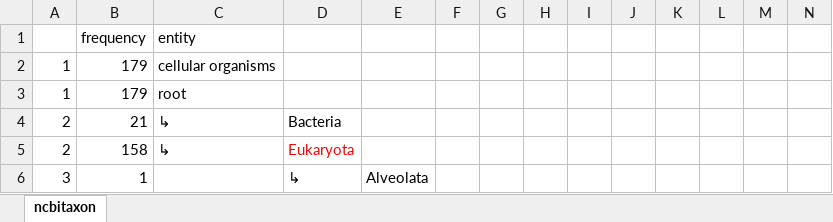
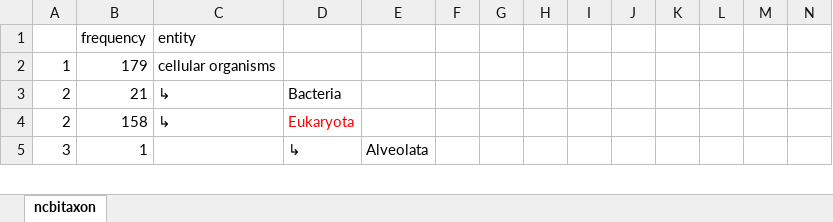
Before and after one commit to JKChang2015/Python, an Excel workbook: Work/ncbitaxon.xlsx, sheet ncbitaxon, drawn as a sheet; only a part is shown; values as stored, in another font and other column widths than the file's, no borders; the diff names each change by its address in the sheet, - before the commit and + after, or states it on an @@ line.

```diff
--- a/Work/ncbitaxon.xlsx (sheet ncbitaxon)
+++ b/Work/ncbitaxon.xlsx (sheet ncbitaxon)
-row 3: 1 | 179 | root
```
Also changed, not shown: 2 other files.
